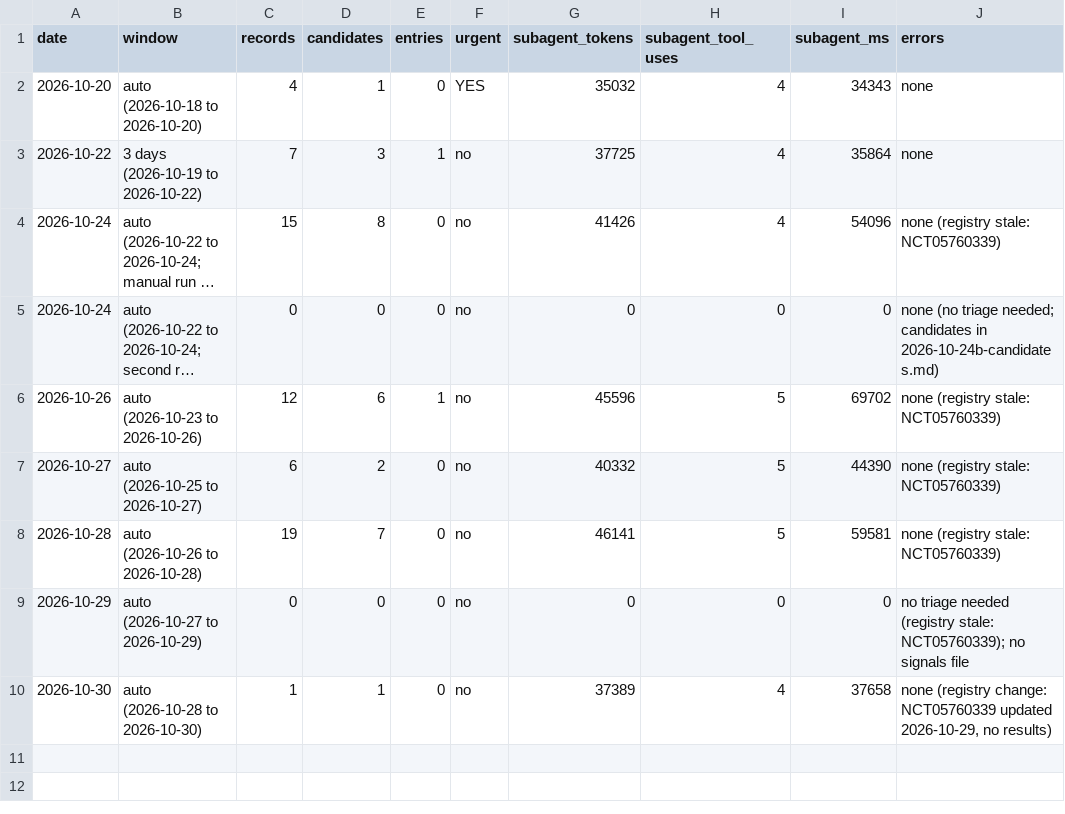
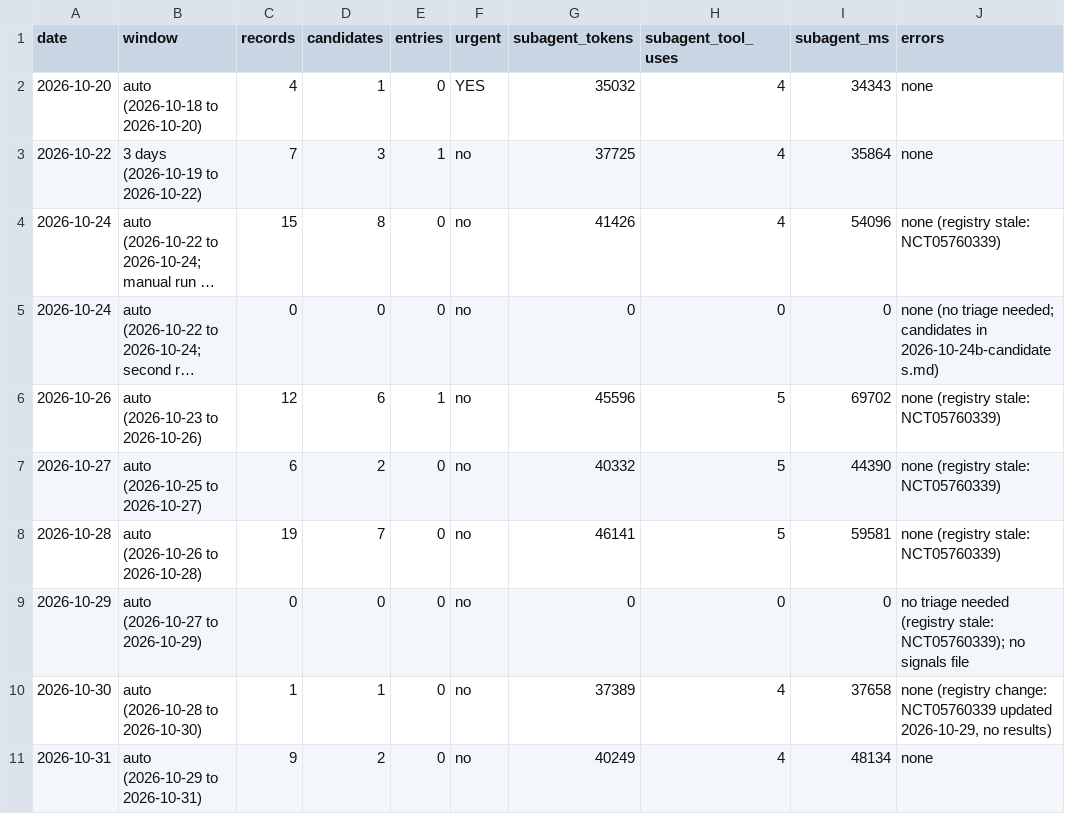
Before and after one commit to ojaysonmez/insulin-resistance, a TSV file: update-watch/runs/usage-log.tsv, drawn as a sheet; long unchanged cells end in ….

```diff
--- a/update-watch/runs/usage-log.tsv
+++ b/update-watch/runs/usage-log.tsv
@@ -10 +10,2 @@ date	window	records	candidates	entries	urgent	subagent_tokens	subagent_tool_uses
 2026-10-30	auto (2026-10-28 to 2026-10-30)	1	1	0	no	37389	4	37658	none (registry change: NCT05760339 updated 2026-10-29, no results)
+2026-10-31	auto (2026-10-29 to 2026-10-31)	9	2	0	no	40249	4	48134	none
```
Also changed, not shown: 4 other files.
